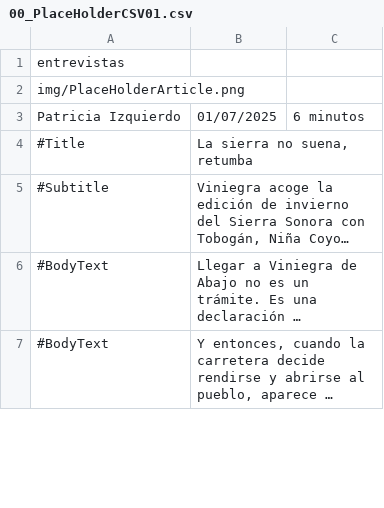
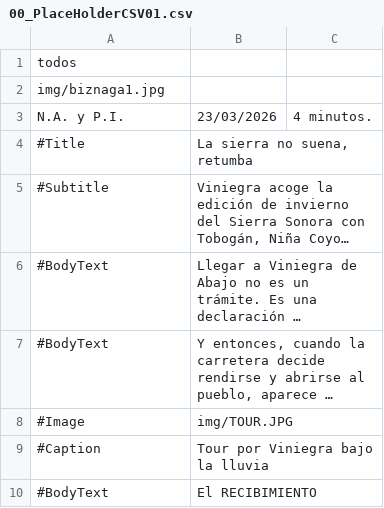
Before and after one commit to almazuelarevista/almazuelarevista, a CSV file: csv/00_PlaceHolderCSV01.csv, drawn as a sheet; only a part is shown; long unchanged cells end in …; removed rows and columns are numbered as before the commit, all else as after; the diff covers the shown part only; the diff names each change by its address in the sheet, - before the commit and + after, or states it on an @@ line.

```diff
--- a/csv/00_PlaceHolderCSV01.csv
+++ b/csv/00_PlaceHolderCSV01.csv
-A1: entrevistas
+A1: todos
-A2: img/PlaceHolderArticle.png
+A2: img/biznaga1.jpg
-row 3: Patricia Izquierdo | 01/07/2025 | 6 minutos
+row 3: N.A. y P.I. | 23/03/2026 | 4 minutos.
+row 8: #Image | img/TOUR.JPG
+row 9: #Caption | Tour por Viniegra bajo la lluvia
+row 10: #BodyText | El RECIBIMIENTO
```
Also changed, not shown: 26 added rows and 3 edited cells elsewhere in this file, 19 other files.
